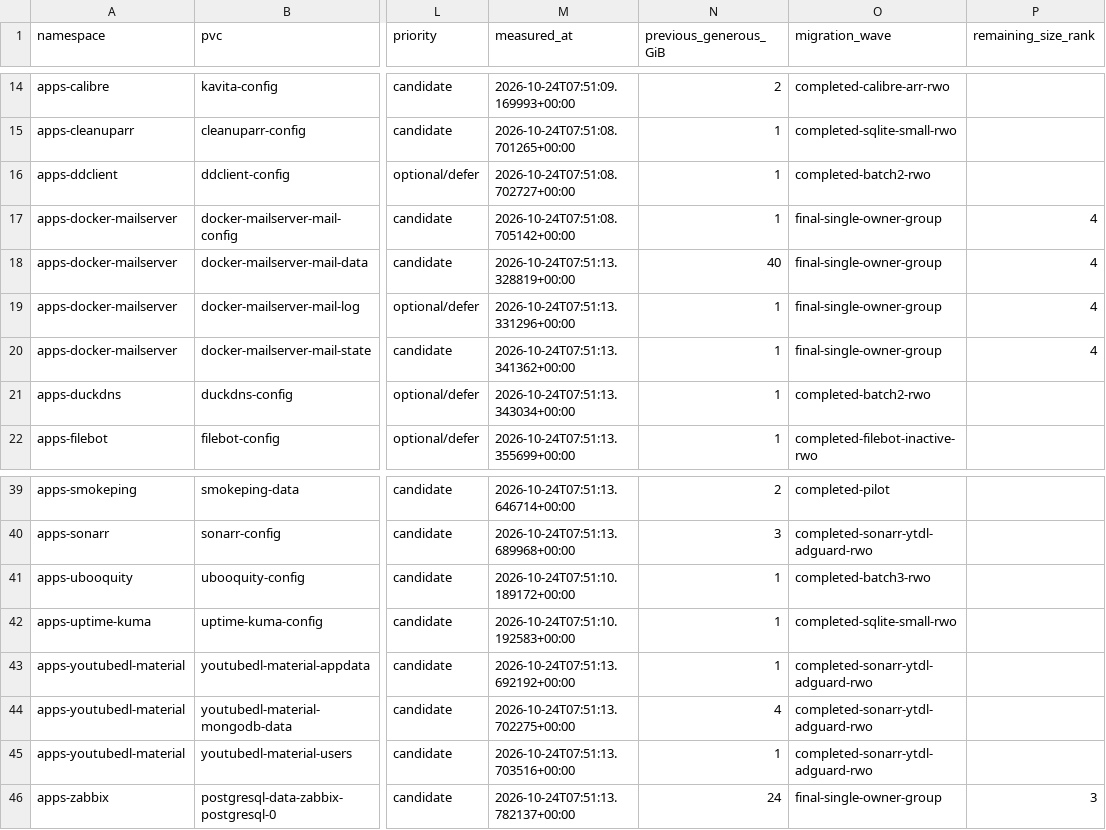
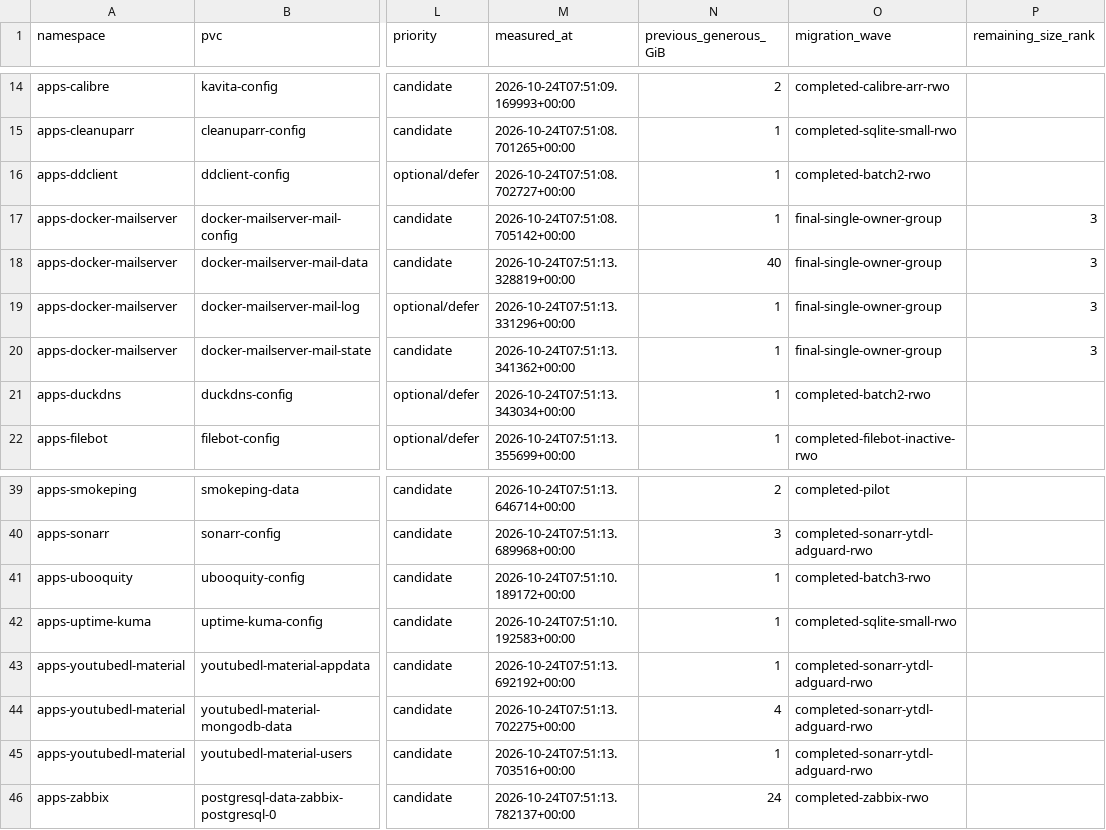
Before and after one commit to bnowakow/bash_configs, a CSV file: rancher/longhorn/local-pvc-usage-2026-10-24.csv, drawn as a sheet; only a part is shown, gaps mark what is left out; the diff names each change by its address in the sheet, - before the commit and + after, or states it on an @@ line.

Commit message:
Migrate Zabbix PostgreSQL to Longhorn and update storage plans

```diff
--- a/rancher/longhorn/local-pvc-usage-2026-10-24.csv
+++ b/rancher/longhorn/local-pvc-usage-2026-10-24.csv
-P17:P20 (remaining_size_rank): 4
+P17:P20 (remaining_size_rank): 3
-O46 (migration_wave): final-single-owner-group
+O46 (migration_wave): completed-zabbix-rwo
-P46 (remaining_size_rank): 3
+P46 (remaining_size_rank): (empty)
```
Also changed, not shown: 13 other files.
